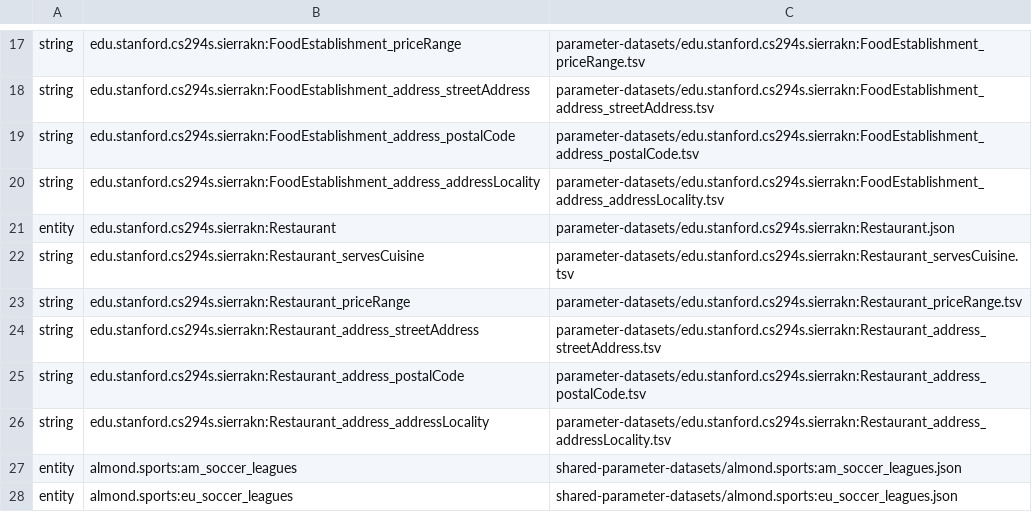
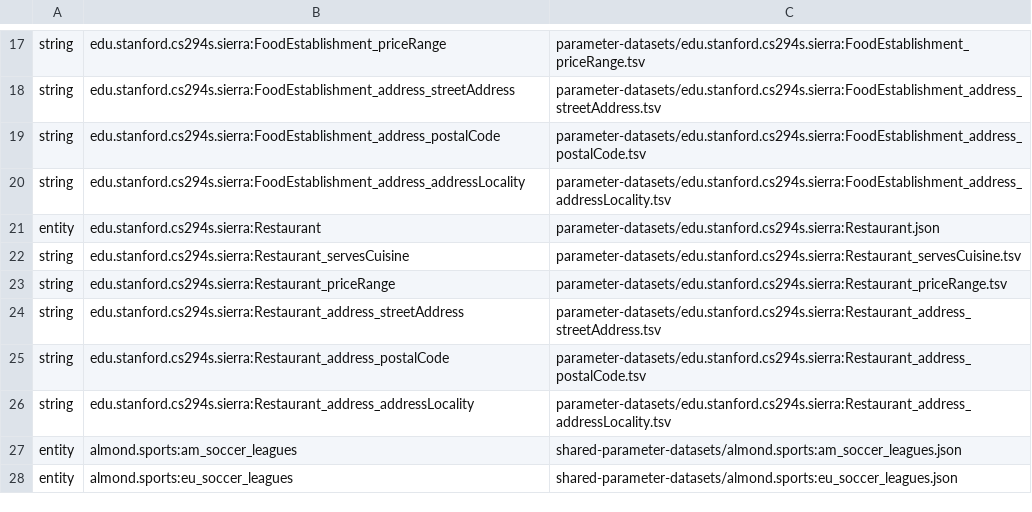
Before and after one commit to sierrakaplan/cs294-homework-workdir, a TSV file: hw1/restaurants/parameter-datasets.tsv, drawn as a sheet; only a part is shown, gaps mark what is left out; the diff covers the shown part only; the diff names each change by its address in the sheet, - before the commit and + after, or states it on an @@ line.

Commit message:
changed sierrakn to sierra

```diff
--- a/hw1/restaurants/parameter-datasets.tsv
+++ b/hw1/restaurants/parameter-datasets.tsv
-B17: edu.stanford.cs294s.sierrakn:FoodEstablishment_priceRange
+B17: edu.stanford.cs294s.sierra:FoodEstablishment_priceRange
-C17: parameter-datasets/edu.stanford.cs294s.sierrakn:FoodEstablishment_priceRange.tsv
+C17: parameter-datasets/edu.stanford.cs294s.sierra:FoodEstablishment_priceRange.tsv
-B18: edu.stanford.cs294s.sierrakn:FoodEstablishment_address_streetAddress
+B18: edu.stanford.cs294s.sierra:FoodEstablishment_address_streetAddress
-C18: parameter-datasets/edu.stanford.cs294s.sierrakn:FoodEstablishment_address_streetAddress.tsv
+C18: parameter-datasets/edu.stanford.cs294s.sierra:FoodEstablishment_address_streetAddress.tsv
-B19: edu.stanford.cs294s.sierrakn:FoodEstablishment_address_postalCode
+B19: edu.stanford.cs294s.sierra:FoodEstablishment_address_postalCode
-C19: parameter-datasets/edu.stanford.cs294s.sierrakn:FoodEstablishment_address_postalCode.tsv
+C19: parameter-datasets/edu.stanford.cs294s.sierra:FoodEstablishment_address_postalCode.tsv
-B20: edu.stanford.cs294s.sierrakn:FoodEstablishment_address_addressLocality
+B20: edu.stanford.cs294s.sierra:FoodEstablishment_address_addressLocality
-C20: parameter-datasets/edu.stanford.cs294s.sierrakn:FoodEstablishment_address_addressLocality.tsv
+C20: parameter-datasets/edu.stanford.cs294s.sierra:FoodEstablishment_address_addressLocality.tsv
-B21: edu.stanford.cs294s.sierrakn:Restaurant
+B21: edu.stanford.cs294s.sierra:Restaurant
-C21: parameter-datasets/edu.stanford.cs294s.sierrakn:Restaurant.json
+C21: parameter-datasets/edu.stanford.cs294s.sierra:Restaurant.json
-B22: edu.stanford.cs294s.sierrakn:Restaurant_servesCuisine
+B22: edu.stanford.cs294s.sierra:Restaurant_servesCuisine
-C22: parameter-datasets/edu.stanford.cs294s.sierrakn:Restaurant_servesCuisine.tsv
+C22: parameter-datasets/edu.stanford.cs294s.sierra:Restaurant_servesCuisine.tsv
-B23: edu.stanford.cs294s.sierrakn:Restaurant_priceRange
+B23: edu.stanford.cs294s.sierra:Restaurant_priceRange
-C23: parameter-datasets/edu.stanford.cs294s.sierrakn:Restaurant_priceRange.tsv
+C23: parameter-datasets/edu.stanford.cs294s.sierra:Restaurant_priceRange.tsv
-B24: edu.stanford.cs294s.sierrakn:Restaurant_address_streetAddress
+B24: edu.stanford.cs294s.sierra:Restaurant_address_streetAddress
-C24: parameter-datasets/edu.stanford.cs294s.sierrakn:Restaurant_address_streetAddress.tsv
+C24: parameter-datasets/edu.stanford.cs294s.sierra:Restaurant_address_streetAddress.tsv
-B25: edu.stanford.cs294s.sierrakn:Restaurant_address_postalCode
+B25: edu.stanford.cs294s.sierra:Restaurant_address_postalCode
-C25: parameter-datasets/edu.stanford.cs294s.sierrakn:Restaurant_address_postalCode.tsv
+C25: parameter-datasets/edu.stanford.cs294s.sierra:Restaurant_address_postalCode.tsv
-B26: edu.stanford.cs294s.sierrakn:Restaurant_address_addressLocality
+B26: edu.stanford.cs294s.sierra:Restaurant_address_addressLocality
-C26: parameter-datasets/edu.stanford.cs294s.sierrakn:Restaurant_address_addressLocality.tsv
+C26: parameter-datasets/edu.stanford.cs294s.sierra:Restaurant_address_addressLocality.tsv
```
Also changed, not shown: 32 edited cells elsewhere in this file, 39 other files.
